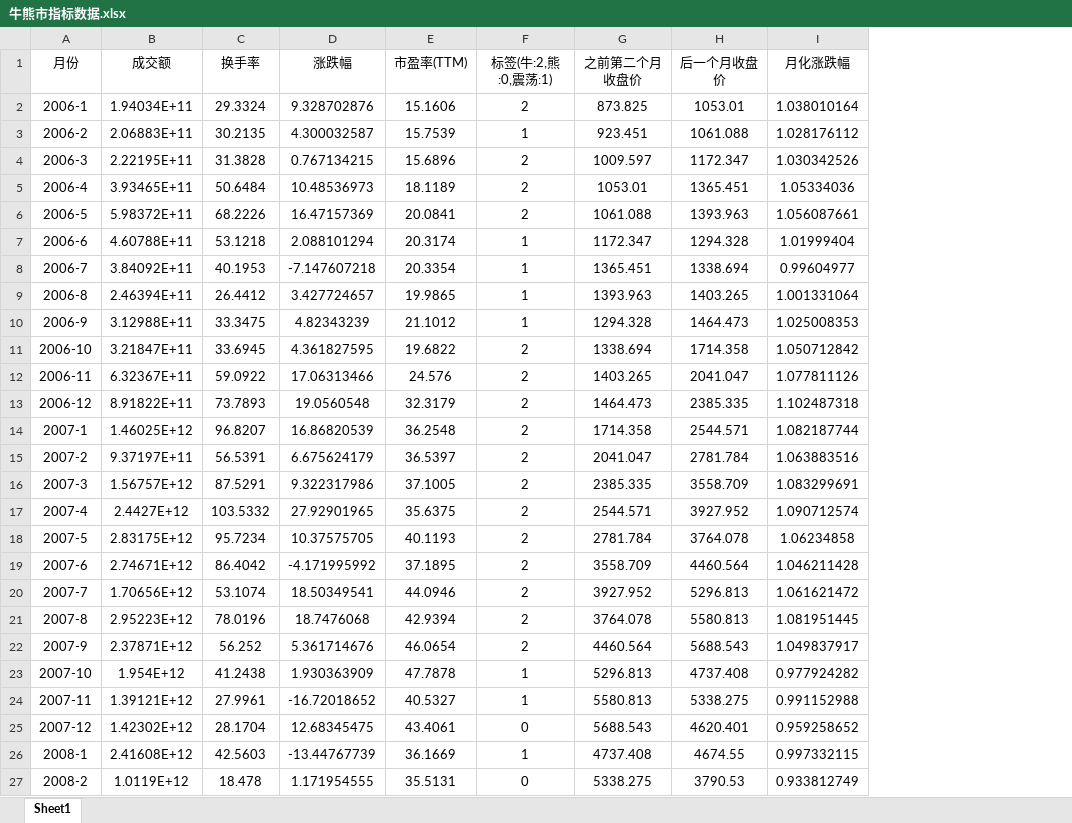
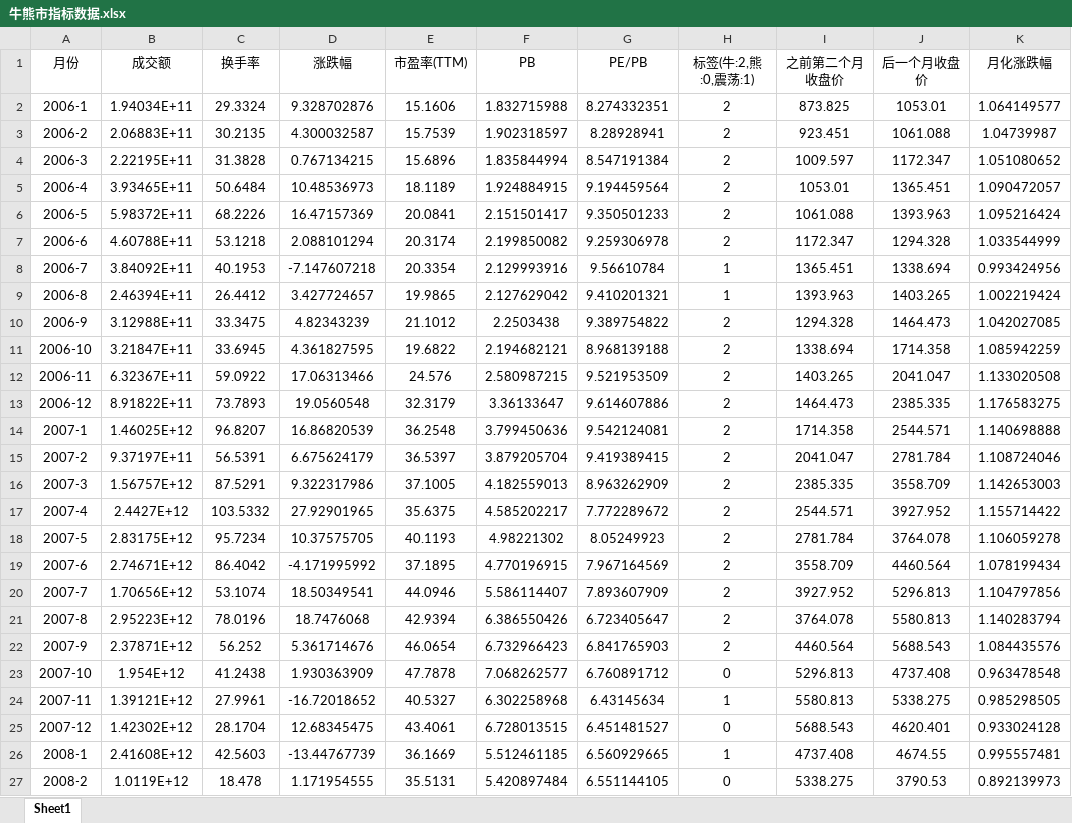
Before and after one commit to Aureliu/Stock-Analysis, an Excel workbook: 量化/广发基金/牛熊市分类/牛熊市指标数据.xlsx, sheet Sheet1, drawn as a sheet; only a part is shown; values as stored, in another font and other column widths than the file's, no borders; addresses are those after the commit; the diff covers the shown part only; the diff names each change by its address in the sheet, - before the commit and + after, or states it on an @@ line.

```diff
--- a/量化/广发基金/牛熊市分类/牛熊市指标数据.xlsx (sheet Sheet1)
+++ b/量化/广发基金/牛熊市分类/牛熊市指标数据.xlsx (sheet Sheet1)
+column F (PB), rows 2-27: 1.832715988 | 1.902318597 | 1.835844994 | 1.924884915 | 2.151501417 | 2.199850082 | 2.129993916 | 2.127629042 | 2.2503438 | 2.194682121 | 2.580987215 | 3.36133647 | 3.799450636 | 3.879205704 | 4.182559013 | 4.585202217 | 4.98221302 | 4.770196915 | 5.586114407 | 6.386550426 | 6.732966423 | 7.068262577 | 6.302258968 | 6.728013515 | 5.512461185 | 5.420897484
+column G (PE/PB), rows 2-27: 8.274332351 | 8.28928941 | 8.547191384 | 9.194459564 | 9.350501233 | 9.259306978 | 9.56610784 | 9.410201321 | 9.389754822 | 8.968139188 | 9.521953509 | 9.614607886 | 9.542124081 | 9.419389415 | 8.963262909 | 7.772289672 | 8.05249923 | 7.967164569 | 7.893607909 | 6.723405647 | 6.841765903 | 6.760891712 | 6.43145634 | 6.451481527 | 6.560929665 | 6.551144105
-K2 (月化涨跌幅): 1.038010164
+K2 (月化涨跌幅): 1.064149577
-H3 (标签(牛:2,熊:0,震荡:1)): 1
+H3 (标签(牛:2,熊:0,震荡:1)): 2
-K3 (月化涨跌幅): 1.028176112
+K3 (月化涨跌幅): 1.04739987
-K4 (月化涨跌幅): 1.030342526
+K4 (月化涨跌幅): 1.051080652
-K5 (月化涨跌幅): 1.05334036
+K5 (月化涨跌幅): 1.090472057
-K6 (月化涨跌幅): 1.056087661
+K6 (月化涨跌幅): 1.095216424
-H7 (标签(牛:2,熊:0,震荡:1)): 1
+H7 (标签(牛:2,熊:0,震荡:1)): 2
-K7 (月化涨跌幅): 1.01999404
+K7 (月化涨跌幅): 1.033544999
-K8 (月化涨跌幅): 0.99604977
+K8 (月化涨跌幅): 0.993424956
-K9 (月化涨跌幅): 1.001331064
+K9 (月化涨跌幅): 1.002219424
-H10 (标签(牛:2,熊:0,震荡:1)): 1
+H10 (标签(牛:2,熊:0,震荡:1)): 2
-K10 (月化涨跌幅): 1.025008353
+K10 (月化涨跌幅): 1.042027085
-K11 (月化涨跌幅): 1.050712842
+K11 (月化涨跌幅): 1.085942259
-K12 (月化涨跌幅): 1.077811126
+K12 (月化涨跌幅): 1.133020508
-K13 (月化涨跌幅): 1.102487318
+K13 (月化涨跌幅): 1.176583275
-K14 (月化涨跌幅): 1.082187744
+K14 (月化涨跌幅): 1.140698888
-K15 (月化涨跌幅): 1.063883516
+K15 (月化涨跌幅): 1.108724046
-K16 (月化涨跌幅): 1.083299691
+K16 (月化涨跌幅): 1.142653003
-K17 (月化涨跌幅): 1.090712574
+K17 (月化涨跌幅): 1.155714422
-K18 (月化涨跌幅): 1.06234858
+K18 (月化涨跌幅): 1.106059278
-K19 (月化涨跌幅): 1.046211428
+K19 (月化涨跌幅): 1.078199434
-K20 (月化涨跌幅): 1.061621472
+K20 (月化涨跌幅): 1.104797856
-K21 (月化涨跌幅): 1.081951445
+K21 (月化涨跌幅): 1.140283794
-K22 (月化涨跌幅): 1.049837917
+K22 (月化涨跌幅): 1.084435576
-H23 (标签(牛:2,熊:0,震荡:1)): 1
+H23 (标签(牛:2,熊:0,震荡:1)): 0
-K23 (月化涨跌幅): 0.977924282
+K23 (月化涨跌幅): 0.963478548
-K24 (月化涨跌幅): 0.991152988
+K24 (月化涨跌幅): 0.985298505
-K25 (月化涨跌幅): 0.959258652
+K25 (月化涨跌幅): 0.933024128
-K26 (月化涨跌幅): 0.997332115
+K26 (月化涨跌幅): 0.995557481
-K27 (月化涨跌幅): 0.933812749
+K27 (月化涨跌幅): 0.892139973
```
Also changed, not shown: 119 edited cells elsewhere in this sheet, 量化/广发基金/单双均线交易策略/2016-7-29-single数据/2016-7-29-single.xlsx, 47 other files.
